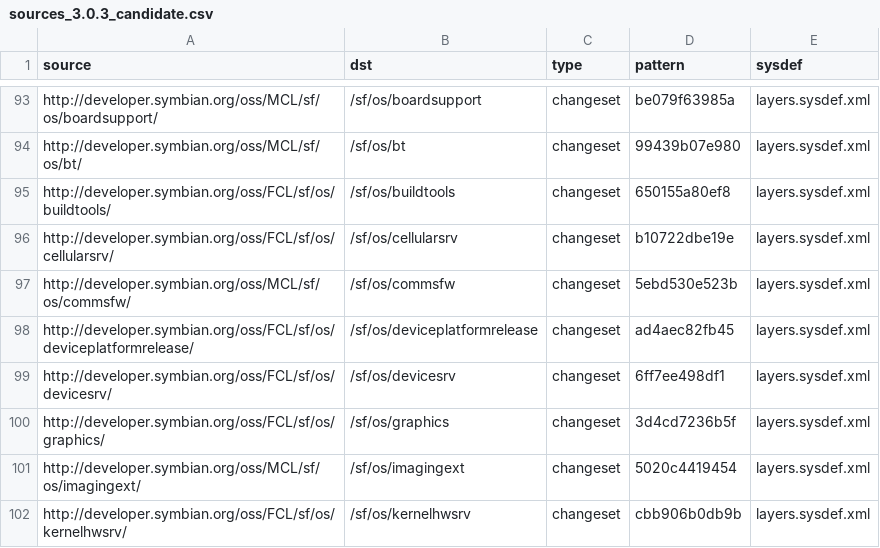
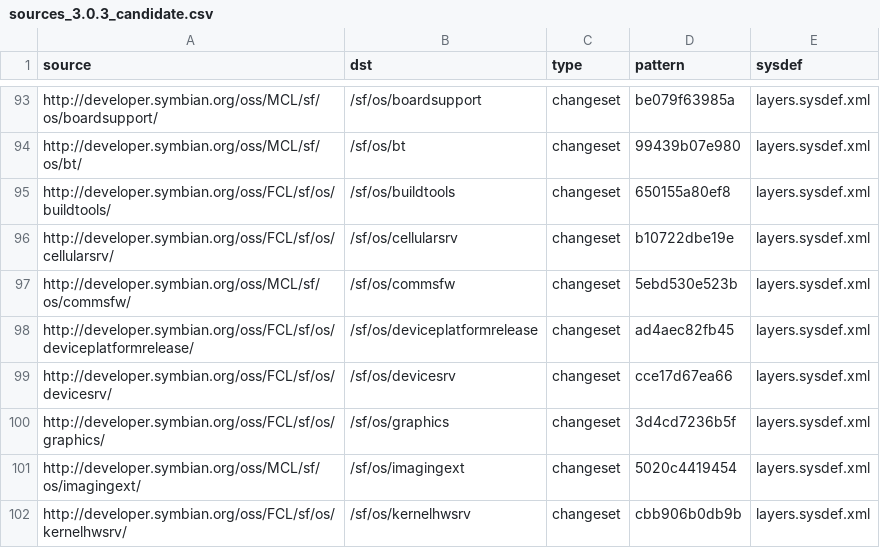
Before and after one commit to SymbianSource/oss.FCL.sftools.fbf.projects.platforms, a CSV file: symbian3/single/sources_3.0.3_candidate.csv, drawn as a sheet; only a part is shown, gaps mark what is left out.

Commit message:
update devicesrv to use patch for Syborg full UI ROM

```diff
--- a/symbian3/single/sources_3.0.3_candidate.csv
+++ b/symbian3/single/sources_3.0.3_candidate.csv
@@ -98,3 +98,3 @@ http://developer.symbian.org/oss/MCL/sf/os/commsfw/,/sf/os/commsfw,changeset,5eb
 http://developer.symbian.org/oss/FCL/sf/os/deviceplatformrelease/,/sf/os/deviceplatformrelease,changeset,ad4aec82fb45,layers.sysdef.xml
-http://developer.symbian.org/oss/FCL/sf/os/devicesrv/,/sf/os/devicesrv,changeset,6ff7ee498df1,layers.sysdef.xml
+http://developer.symbian.org/oss/FCL/sf/os/devicesrv/,/sf/os/devicesrv,changeset,cce17d67ea66,layers.sysdef.xml
 http://developer.symbian.org/oss/FCL/sf/os/graphics/,/sf/os/graphics,changeset,3d4cd7236b5f,layers.sysdef.xml
```
